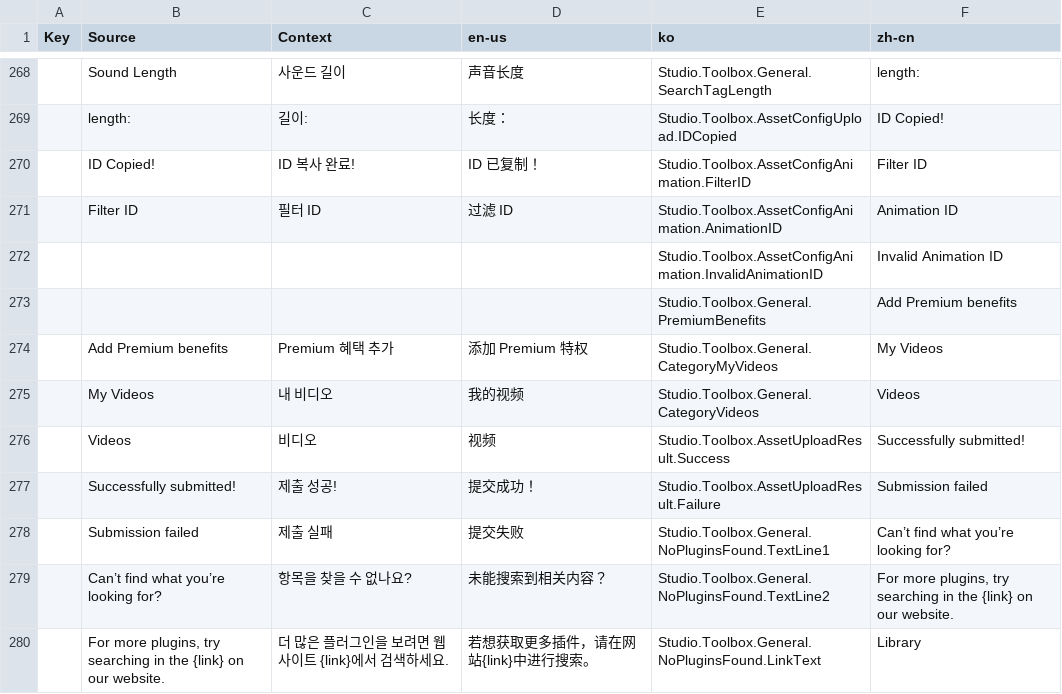
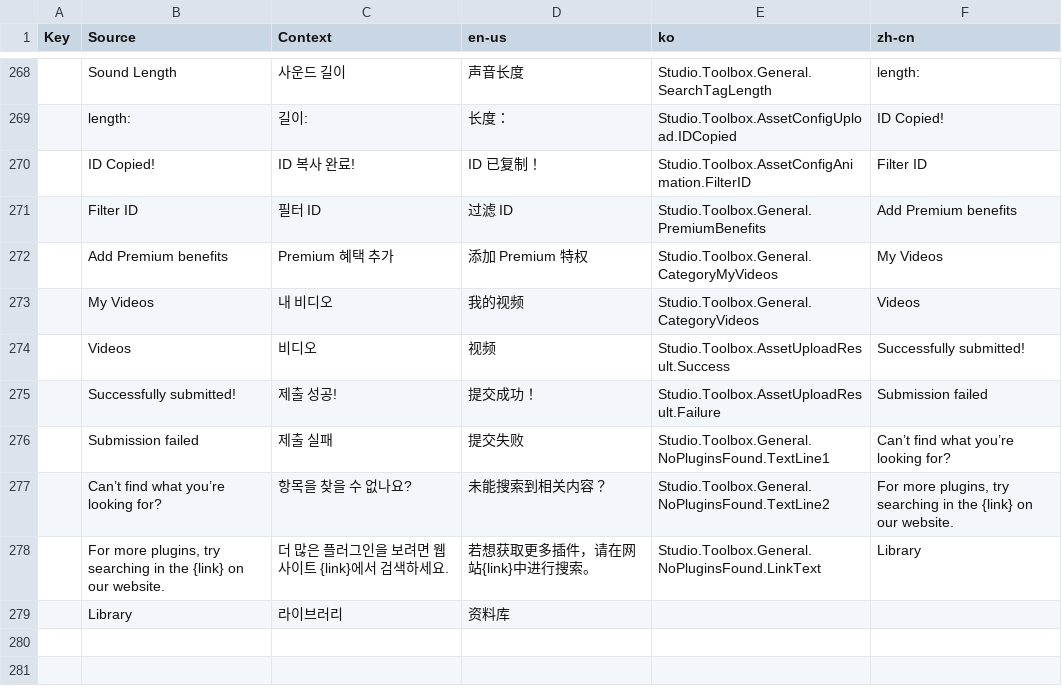
Before and after one commit to Kan18/Roblox-Client-Tracker, a CSV file: BuiltInPlugins/AssetConfiguration/LocalizationSource/ToolboxTranslationReferenceTable.csv, drawn as a sheet; only a part is shown, gaps mark what is left out; the shorter side is filled out with more unchanged rows; the diff names each change by its address in the sheet, - before the commit and + after, or states it on an @@ line.

```diff
--- a/BuiltInPlugins/AssetConfiguration/LocalizationSource/ToolboxTranslationReferenceTable.csv
+++ b/BuiltInPlugins/AssetConfiguration/LocalizationSource/ToolboxTranslationReferenceTable.csv
-E271 (ko): Studio.Toolbox.AssetConfigAnimation.AnimationID
+E271 (ko): Studio.Toolbox.General.PremiumBenefits
-F271 (zh-cn): Animation ID
+F271 (zh-cn): Add Premium benefits
-row 272:  |  |  |  | Studio.Toolbox.AssetConfigAnimation.InvalidAnimationID | Invalid Animation ID
-row 273:  |  |  |  | Studio.Toolbox.General.PremiumBenefits | Add Premium benefits
```
Also changed, not shown: BuiltInPlugins/AnimationClipEditor/Src/Resources/DevelopmentReferenceTable.csv, BuiltInPlugins/Toolbox/LocalizationSource/ToolboxTranslationReferenceTable.csv, 41 other files.
